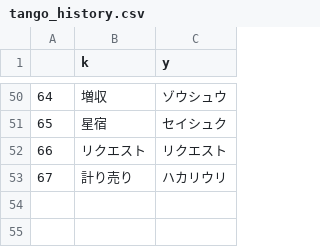
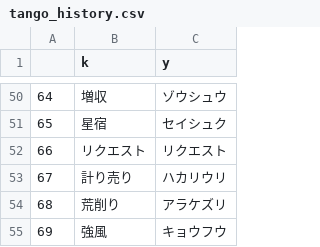
Before and after one commit to plumchloride/tango, a CSV file: kotonoha-tango/public/data/tango_history.csv, drawn as a sheet; only a part is shown, gaps mark what is left out.

```diff
--- a/kotonoha-tango/public/data/tango_history.csv
+++ b/kotonoha-tango/public/data/tango_history.csv
@@ -53 +53,3 @@
 67,計り売り,ハカリウリ
+68,荒削り,アラケズリ
+69,強風,キョウフウ
```
Also changed, not shown: 5 other files.
